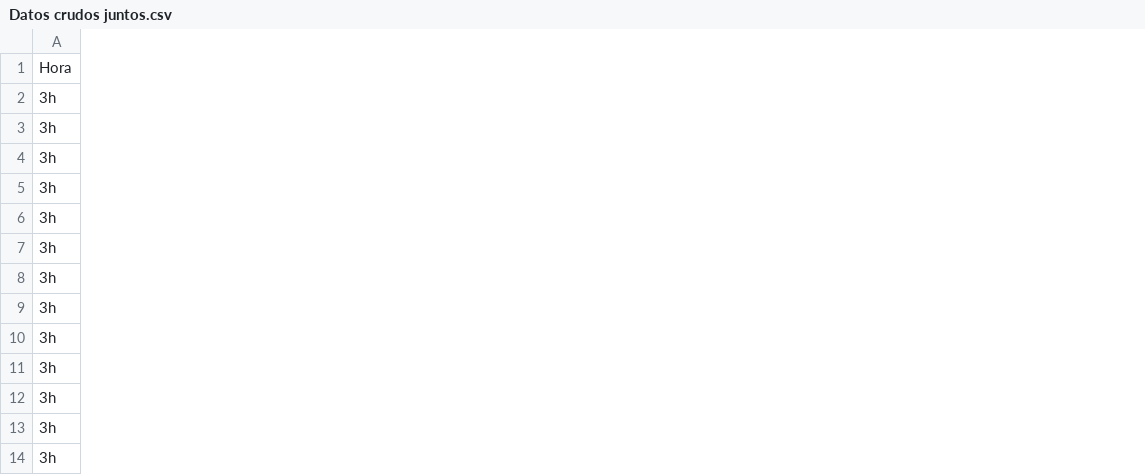
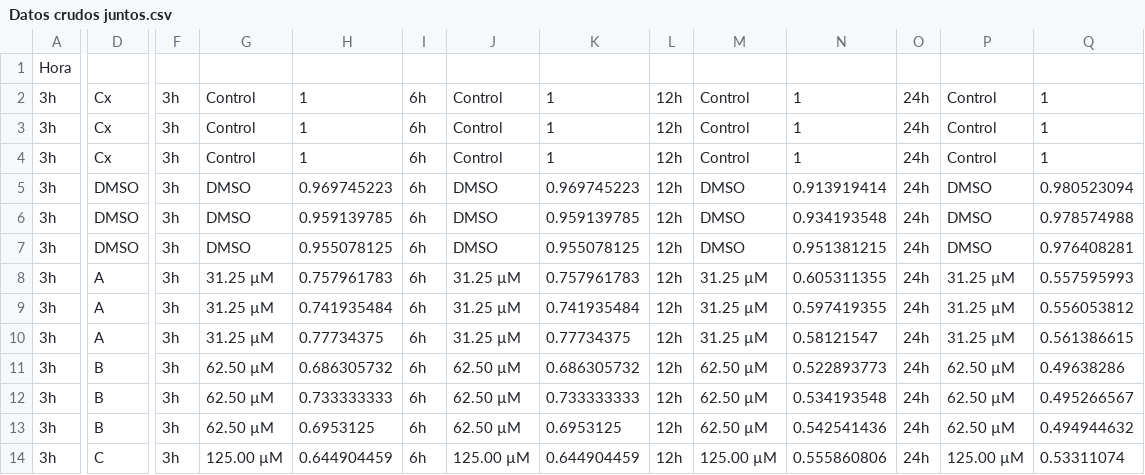
Before and after one commit to ManuelLaraMVZ/tiempos_8OH, a CSV file: Datos crudos juntos.csv, drawn as a sheet; only a part is shown, gaps mark what is left out; the diff covers the shown part only; the diff names each change by its address in the sheet, - before the commit and + after, or states it on an @@ line.

```diff
--- a/Datos crudos juntos.csv
+++ b/Datos crudos juntos.csv
+column D, rows 2-14: Cx | Cx | Cx | DMSO | DMSO | DMSO | A | A | A | B | B | B | C
+column F, rows 2-14: all 3h
+column G, rows 2-14: Control | Control | Control | DMSO | DMSO | DMSO | 31.25 µM | 31.25 µM | 31.25 µM | 62.50 µM | 62.50 µM | 62.50 µM | 125.00 µM
+column H, rows 2-14: 1 | 1 | 1 | 0.969745223 | 0.959139785 | 0.955078125 | 0.757961783 | 0.741935484 | 0.77734375 | 0.686305732 | 0.733333333 | 0.6953125 | 0.644904459
+column I, rows 2-14: all 6h
+column J, rows 2-14: Control | Control | Control | DMSO | DMSO | DMSO | 31.25 µM | 31.25 µM | 31.25 µM | 62.50 µM | 62.50 µM | 62.50 µM | 125.00 µM
+column K, rows 2-14: 1 | 1 | 1 | 0.969745223 | 0.959139785 | 0.955078125 | 0.757961783 | 0.741935484 | 0.77734375 | 0.686305732 | 0.733333333 | 0.6953125 | 0.644904459
+column L, rows 2-14: all 12h
+column M, rows 2-14: Control | Control | Control | DMSO | DMSO | DMSO | 31.25 µM | 31.25 µM | 31.25 µM | 62.50 µM | 62.50 µM | 62.50 µM | 125.00 µM
+column N, rows 2-14: 1 | 1 | 1 | 0.913919414 | 0.934193548 | 0.951381215 | 0.605311355 | 0.597419355 | 0.58121547 | 0.522893773 | 0.534193548 | 0.542541436 | 0.555860806
+column O, rows 2-14: all 24h
+column P, rows 2-14: Control | Control | Control | DMSO | DMSO | DMSO | 31.25 µM | 31.25 µM | 31.25 µM | 62.50 µM | 62.50 µM | 62.50 µM | 125.00 µM
+column Q, rows 2-14: 1 | 1 | 1 | 0.980523094 | 0.978574988 | 0.976408281 | 0.557595993 | 0.556053812 | 0.561386615 | 0.49638286 | 0.495266567 | 0.494944632 | 0.53311074
```
Also changed, not shown: 1 added column elsewhere in this file, 10 other files.
